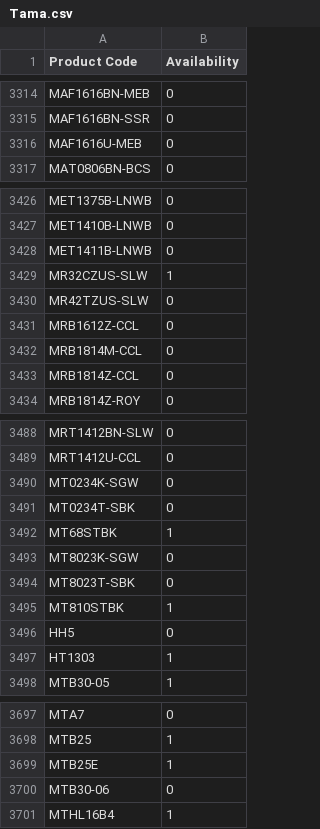
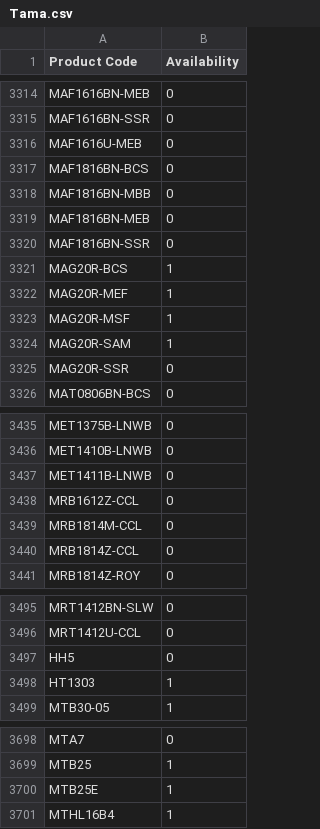
Before and after one commit to AlL4music/Imusic, a CSV file: Tama.csv, drawn as a sheet; only a part is shown, gaps mark what is left out; the diff covers the shown part only.

```diff
--- a/Tama.csv
+++ b/Tama.csv
@@ -3316,2 +3316,11 @@ MAF1616BN-SSR,0
 MAF1616U-MEB,0
+MAF1816BN-BCS,0
+MAF1816BN-MBB,0
+MAF1816BN-MEB,0
+MAF1816BN-SSR,0
+MAG20R-BCS,1
+MAG20R-MEF,1
+MAG20R-MSF,1
+MAG20R-SAM,1
+MAG20R-SSR,0
 MAT0806BN-BCS,0
@@ -3428,4 +3437,2 @@ MET1410B-LNWB,0
 MET1411B-LNWB,0
-MR32CZUS-SLW,1
-MR42TZUS-SLW,0
 MRB1612Z-CCL,0
@@ -3489,8 +3496,2 @@ MRT1412BN-SLW,0
 MRT1412U-CCL,0
-MT0234K-SGW,0
-MT0234T-SBK,0
-MT68STBK,1
-MT8023K-SGW,0
-MT8023T-SBK,0
-MT810STBK,1
 HH5,0
@@ -3699,3 +3700,2 @@ MTB25,1
 MTB25E,1
-MTB30-06,0
 MTHL16B4,1
```
Also changed, not shown: 3 edited cells elsewhere in this file, Ibanez.csv, Meinl.csv.
